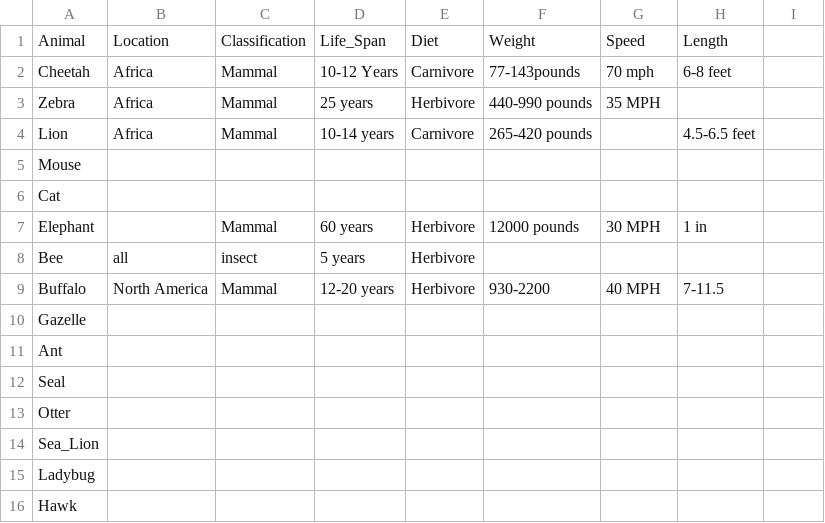
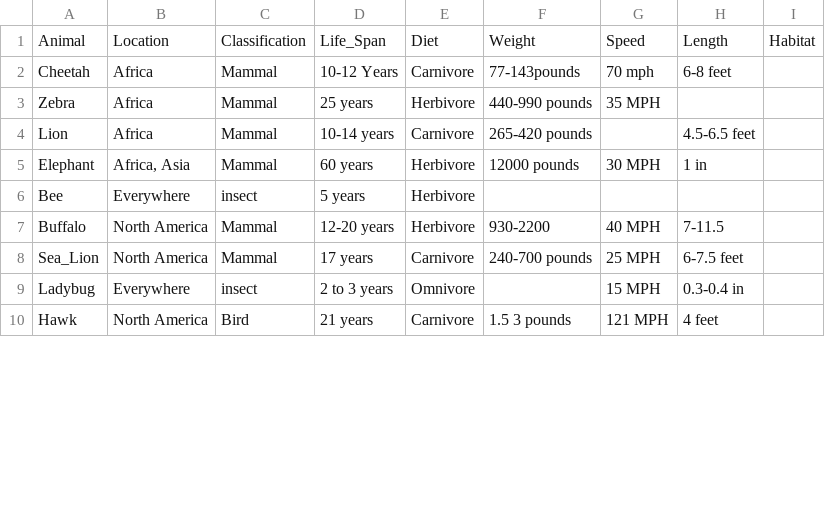
Before and after one commit to jtheriot/kotaBean, a CSV file: data/animal_features.csv, drawn as a sheet; only a part is shown; the diff covers the shown part only.

Commit message:
completed part 1 of entering information

```diff
--- a/data/animal_features.csv
+++ b/data/animal_features.csv
@@ -1 +1 @@
-Animal,Location,Classification,Life_Span,Diet,Weight,Speed,Length
+Animal,Location,Classification,Life_Span,Diet,Weight,Speed,Length,Habitat
@@ -5,4 +5,2 @@ Lion,Africa,Mammal,10-14 years,Carnivore,265-420 pounds,,4.5-6.5 feet
-Mouse,,,,,,,
-Cat,,,,,,,
-Elephant,,Mammal,60 years,Herbivore,12000 pounds,30 MPH,1 in
-Bee,all,insect,5 years,Herbivore,, ,
+Elephant,"Africa, Asia",Mammal,60 years,Herbivore,12000 pounds,30 MPH,1 in,
+Bee,Everywhere,insect,5 years,Herbivore,, ,,
@@ -10,7 +8,3 @@ Buffalo,North America,Mammal,12-20 years,Herbivore,930-2200,40 MPH,7-11.5
-Gazelle,,,,,,,
-Ant,,,,,,,
-Seal,,,,,,,
-Otter,,,,,,,
-Sea_Lion,,,,,,,
-Ladybug,,,,,,,
-Hawk,,,,,,,
+Sea_Lion,North America,Mammal,17 years,Carnivore,240-700 pounds,25 MPH,6-7.5 feet,
+Ladybug,Everywhere,insect,2 to 3 years,Omnivore,,15 MPH,0.3-0.4 in,
+Hawk,North America,Bird,21 years,Carnivore,1.5 3 pounds,121 MPH,4 feet,
```
Also changed, not shown: 4 added rows, 11 removed rows and 82 edited cells elsewhere in this file.
